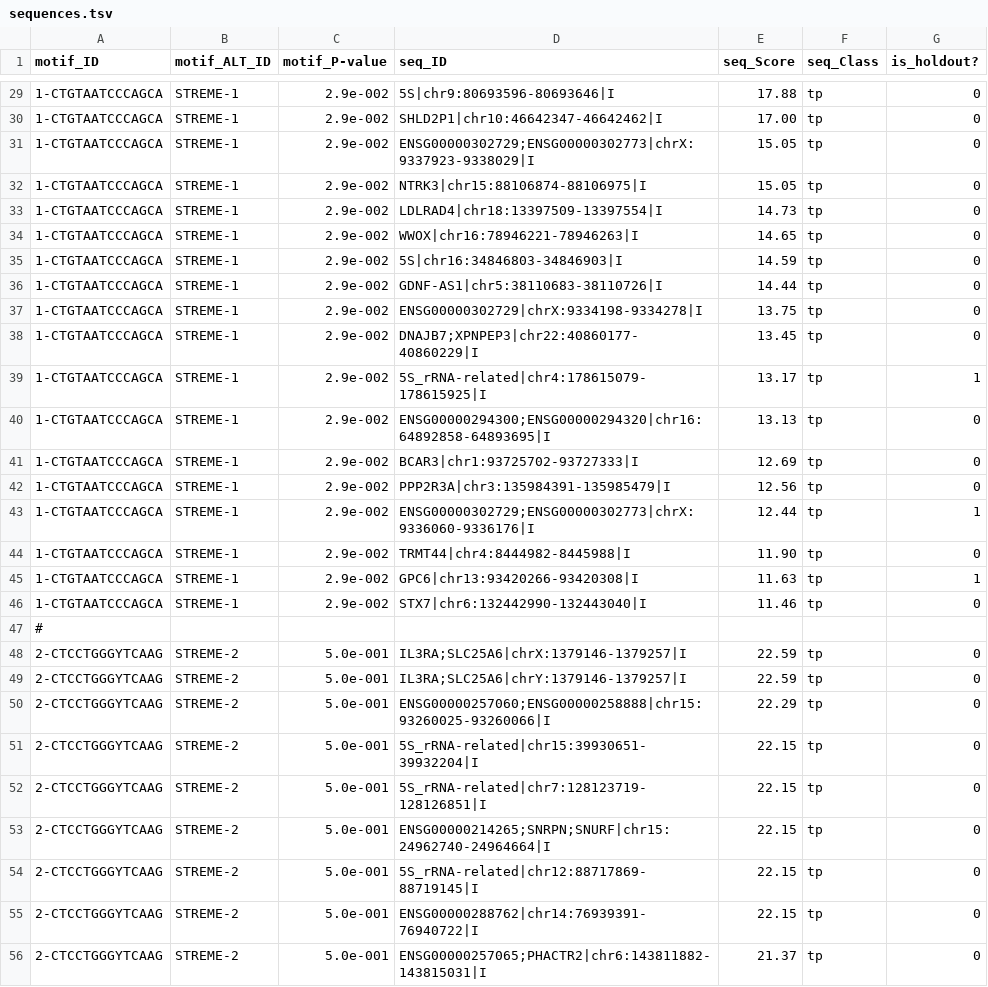
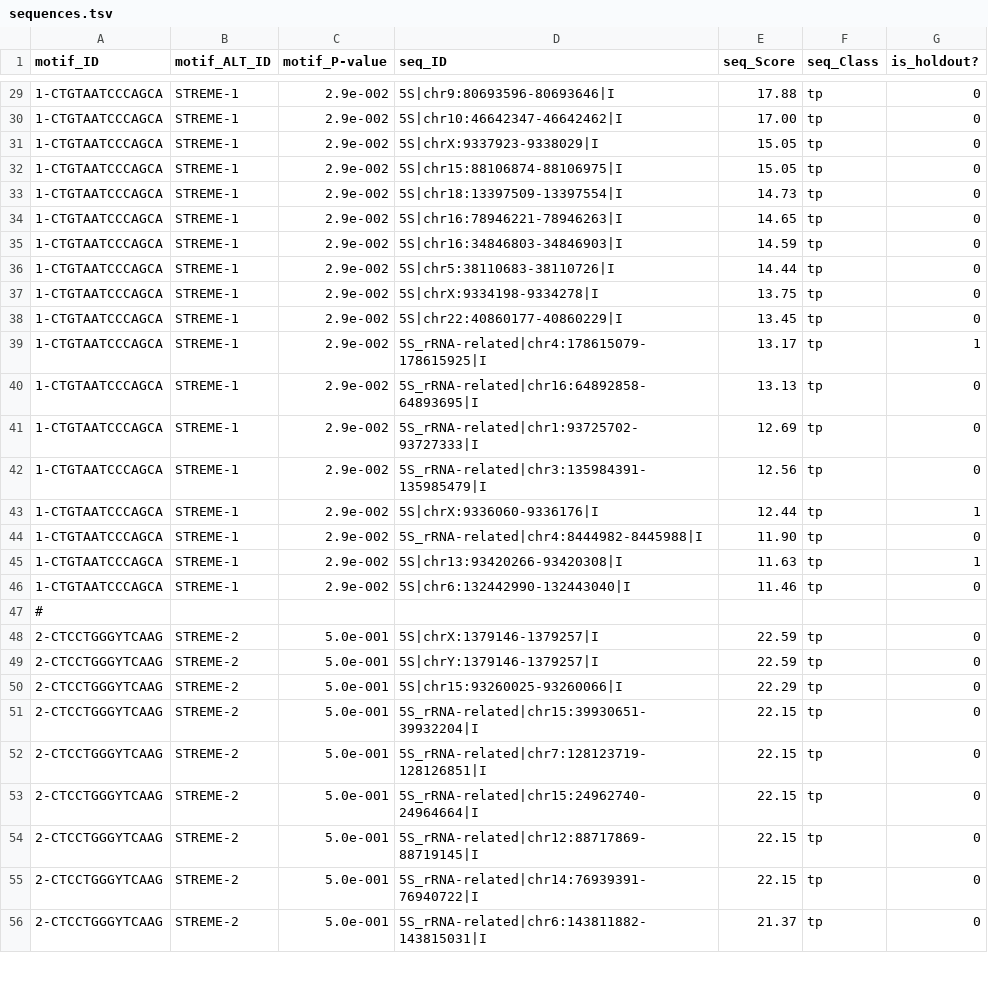
Before and after one commit to NadiaPrasetyo/ncRNA-pseudogenes, a TSV file: data/pol3_fasta_by_class/I_streme_out/sequences.tsv, drawn as a sheet; only a part is shown, gaps mark what is left out; the diff covers the shown part only.

```diff
--- a/data/pol3_fasta_by_class/I_streme_out/sequences.tsv
+++ b/data/pol3_fasta_by_class/I_streme_out/sequences.tsv
@@ -29,28 +29,28 @@ motif_ID	motif_ALT_ID	motif_P-value	seq_ID	seq_Score	seq_Class	is_holdout?
 1-CTGTAATCCCAGCA	STREME-1	2.9e-002	5S|chr9:80693596-80693646|I	17.88	tp	0
-1-CTGTAATCCCAGCA	STREME-1	2.9e-002	SHLD2P1|chr10:46642347-46642462|I	17.00	tp	0
-1-CTGTAATCCCAGCA	STREME-1	2.9e-002	ENSG00000302729;ENSG00000302773|chrX:9337923-9338029|I	15.05	tp	0
-1-CTGTAATCCCAGCA	STREME-1	2.9e-002	NTRK3|chr15:88106874-88106975|I	15.05	tp	0
-1-CTGTAATCCCAGCA	STREME-1	2.9e-002	LDLRAD4|chr18:13397509-13397554|I	14.73	tp	0
-1-CTGTAATCCCAGCA	STREME-1	2.9e-002	WWOX|chr16:78946221-78946263|I	14.65	tp	0
+1-CTGTAATCCCAGCA	STREME-1	2.9e-002	5S|chr10:46642347-46642462|I	17.00	tp	0
+1-CTGTAATCCCAGCA	STREME-1	2.9e-002	5S|chrX:9337923-9338029|I	15.05	tp	0
+1-CTGTAATCCCAGCA	STREME-1	2.9e-002	5S|chr15:88106874-88106975|I	15.05	tp	0
+1-CTGTAATCCCAGCA	STREME-1	2.9e-002	5S|chr18:13397509-13397554|I	14.73	tp	0
+1-CTGTAATCCCAGCA	STREME-1	2.9e-002	5S|chr16:78946221-78946263|I	14.65	tp	0
 1-CTGTAATCCCAGCA	STREME-1	2.9e-002	5S|chr16:34846803-34846903|I	14.59	tp	0
-1-CTGTAATCCCAGCA	STREME-1	2.9e-002	GDNF-AS1|chr5:38110683-38110726|I	14.44	tp	0
-1-CTGTAATCCCAGCA	STREME-1	2.9e-002	ENSG00000302729|chrX:9334198-9334278|I	13.75	tp	0
-1-CTGTAATCCCAGCA	STREME-1	2.9e-002	DNAJB7;XPNPEP3|chr22:40860177-40860229|I	13.45	tp	0
+1-CTGTAATCCCAGCA	STREME-1	2.9e-002	5S|chr5:38110683-38110726|I	14.44	tp	0
+1-CTGTAATCCCAGCA	STREME-1	2.9e-002	5S|chrX:9334198-9334278|I	13.75	tp	0
+1-CTGTAATCCCAGCA	STREME-1	2.9e-002	5S|chr22:40860177-40860229|I	13.45	tp	0
 1-CTGTAATCCCAGCA	STREME-1	2.9e-002	5S_rRNA-related|chr4:178615079-178615925|I	13.17	tp	1
-1-CTGTAATCCCAGCA	STREME-1	2.9e-002	ENSG00000294300;ENSG00000294320|chr16:64892858-64893695|I	13.13	tp	0
-1-CTGTAATCCCAGCA	STREME-1	2.9e-002	BCAR3|chr1:93725702-93727333|I	12.69	tp	0
-1-CTGTAATCCCAGCA	STREME-1	2.9e-002	PPP2R3A|chr3:135984391-135985479|I	12.56	tp	0
-1-CTGTAATCCCAGCA	STREME-1	2.9e-002	ENSG00000302729;ENSG00000302773|chrX:9336060-9336176|I	12.44	tp	1
-1-CTGTAATCCCAGCA	STREME-1	2.9e-002	TRMT44|chr4:8444982-8445988|I	11.90	tp	0
-1-CTGTAATCCCAGCA	STREME-1	2.9e-002	GPC6|chr13:93420266-93420308|I	11.63	tp	1
-1-CTGTAATCCCAGCA	STREME-1	2.9e-002	STX7|chr6:132442990-132443040|I	11.46	tp	0
+1-CTGTAATCCCAGCA	STREME-1	2.9e-002	5S_rRNA-related|chr16:64892858-64893695|I	13.13	tp	0
+1-CTGTAATCCCAGCA	STREME-1	2.9e-002	5S_rRNA-related|chr1:93725702-93727333|I	12.69	tp	0
+1-CTGTAATCCCAGCA	STREME-1	2.9e-002	5S_rRNA-related|chr3:135984391-135985479|I	12.56	tp	0
+1-CTGTAATCCCAGCA	STREME-1	2.9e-002	5S|chrX:9336060-9336176|I	12.44	tp	1
+1-CTGTAATCCCAGCA	STREME-1	2.9e-002	5S_rRNA-related|chr4:8444982-8445988|I	11.90	tp	0
+1-CTGTAATCCCAGCA	STREME-1	2.9e-002	5S|chr13:93420266-93420308|I	11.63	tp	1
+1-CTGTAATCCCAGCA	STREME-1	2.9e-002	5S|chr6:132442990-132443040|I	11.46	tp	0
 #
-2-CTCCTGGGYTCAAG	STREME-2	5.0e-001	IL3RA;SLC25A6|chrX:1379146-1379257|I	22.59	tp	0
-2-CTCCTGGGYTCAAG	STREME-2	5.0e-001	IL3RA;SLC25A6|chrY:1379146-1379257|I	22.59	tp	0
-2-CTCCTGGGYTCAAG	STREME-2	5.0e-001	ENSG00000257060;ENSG00000258888|chr15:93260025-93260066|I	22.29	tp	0
+2-CTCCTGGGYTCAAG	STREME-2	5.0e-001	5S|chrX:1379146-1379257|I	22.59	tp	0
+2-CTCCTGGGYTCAAG	STREME-2	5.0e-001	5S|chrY:1379146-1379257|I	22.59	tp	0
+2-CTCCTGGGYTCAAG	STREME-2	5.0e-001	5S|chr15:93260025-93260066|I	22.29	tp	0
 2-CTCCTGGGYTCAAG	STREME-2	5.0e-001	5S_rRNA-related|chr15:39930651-39932204|I	22.15	tp	0
 2-CTCCTGGGYTCAAG	STREME-2	5.0e-001	5S_rRNA-related|chr7:128123719-128126851|I	22.15	tp	0
-2-CTCCTGGGYTCAAG	STREME-2	5.0e-001	ENSG00000214265;SNRPN;SNURF|chr15:24962740-24964664|I	22.15	tp	0
+2-CTCCTGGGYTCAAG	STREME-2	5.0e-001	5S_rRNA-related|chr15:24962740-24964664|I	22.15	tp	0
 2-CTCCTGGGYTCAAG	STREME-2	5.0e-001	5S_rRNA-related|chr12:88717869-88719145|I	22.15	tp	0
-2-CTCCTGGGYTCAAG	STREME-2	5.0e-001	ENSG00000288762|chr14:76939391-76940722|I	22.15	tp	0
-2-CTCCTGGGYTCAAG	STREME-2	5.0e-001	ENSG00000257065;PHACTR2|chr6:143811882-143815031|I	21.37	tp	0
+2-CTCCTGGGYTCAAG	STREME-2	5.0e-001	5S_rRNA-related|chr14:76939391-76940722|I	22.15	tp	0
+2-CTCCTGGGYTCAAG	STREME-2	5.0e-001	5S_rRNA-related|chr6:143811882-143815031|I	21.37	tp	0
```
Also changed, not shown: 139 edited cells elsewhere in this file, data/pol3_fasta_by_class/III_streme_out/sequences.tsv, data/pol3_fasta_by_class/I_streme_out/sites.tsv, 13 other files.
